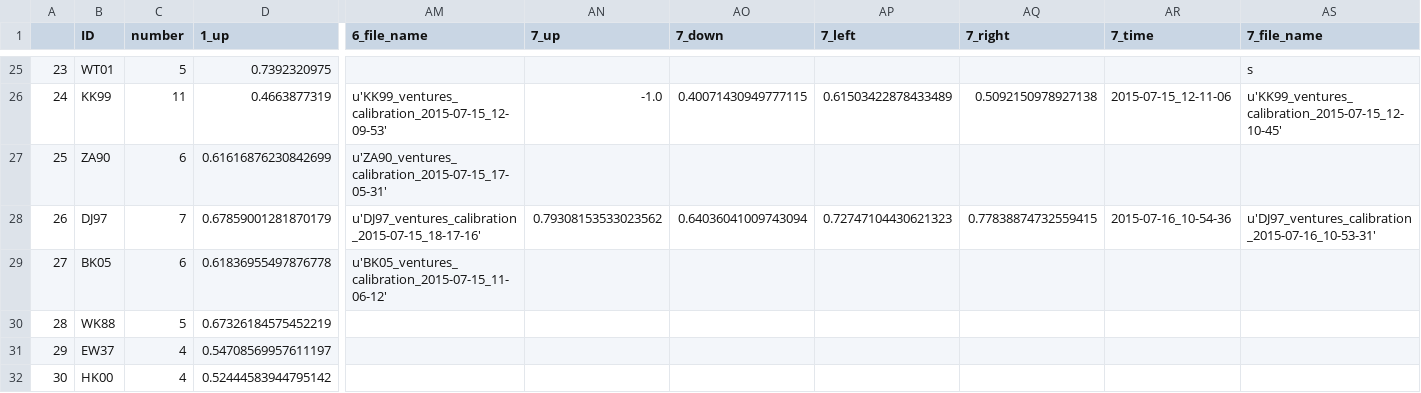
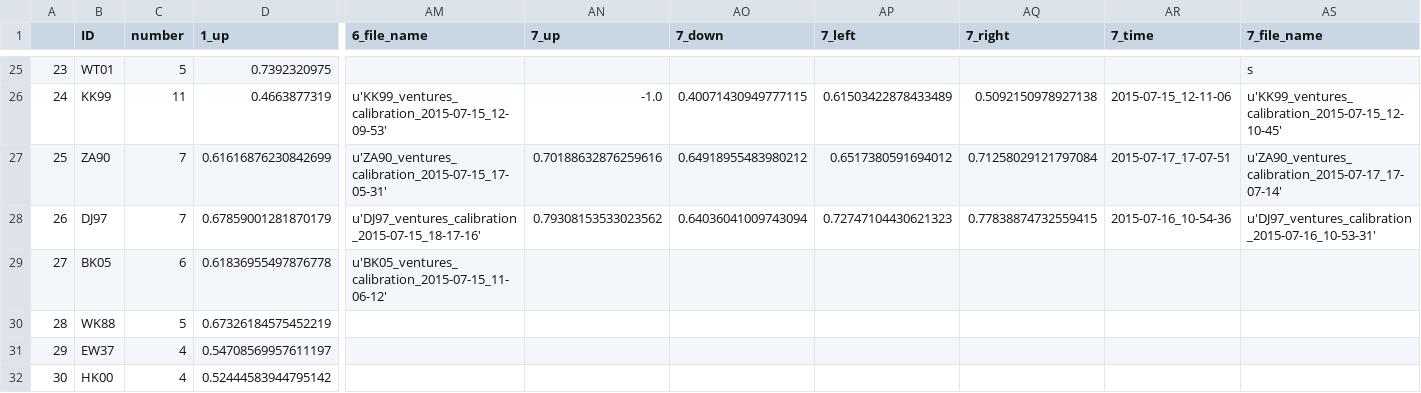
Before and after one commit to BrainTech/openbci, a CSV file: exps/ventures/data/calibration_results.csv, drawn as a sheet; only a part is shown, gaps mark what is left out; the diff names each change by its address in the sheet, - before the commit and + after, or states it on an @@ line.

```diff
--- a/exps/ventures/data/calibration_results.csv
+++ b/exps/ventures/data/calibration_results.csv
-C27 (number): 6
+C27 (number): 7
-AN27 (7_up): (empty)
+AN27 (7_up): 0.70188632876259616
-AO27 (7_down): (empty)
+AO27 (7_down): 0.64918955483980212
-AP27 (7_left): (empty)
+AP27 (7_left): 0.6517380591694012
-AQ27 (7_right): (empty)
+AQ27 (7_right): 0.71258029121797084
-AR27 (7_time): (empty)
+AR27 (7_time): 2015-07-17_17-07-51
-AS27 (7_file_name): (empty)
+AS27 (7_file_name): u'ZA90_ventures_calibration_2015-07-17_17-07-14'
```
Also changed, not shown: exps/ventures/data/baseline_results.csv, exps/ventures/data/calibration_results_2.csv, 3 other files.
